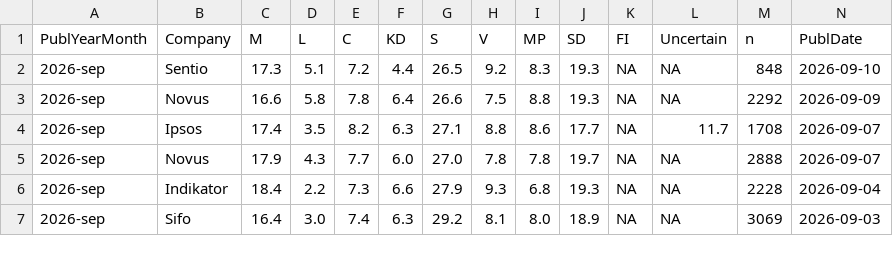
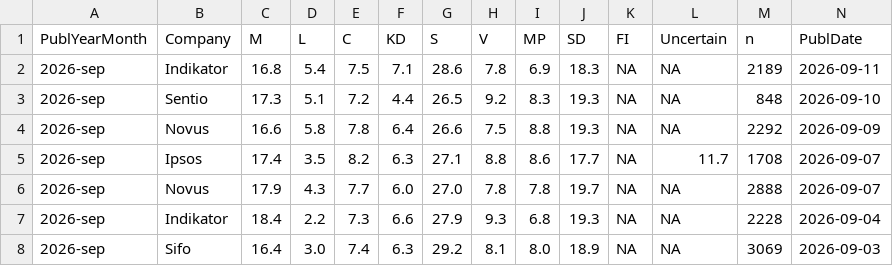
Before and after one commit to willrydh/Into-The-Politicalverse, a CSV file: data/raw/polls/SwedishPolls.csv, drawn as a sheet; only a part is shown; rows hold the shown columns only; the diff names each change by its address in the sheet, - before the commit and + after, or states it on an @@ line.

```diff
--- a/data/raw/polls/SwedishPolls.csv
+++ b/data/raw/polls/SwedishPolls.csv
+row 2: 2026-sep | Indikator | 16.8 | 5.4 | 7.5 | 7.1 | 28.6 | 7.8 | 6.9 | 18.3 | NA | NA | 2189 | 2026-09-11
```
Also changed, not shown: 3 other files.
